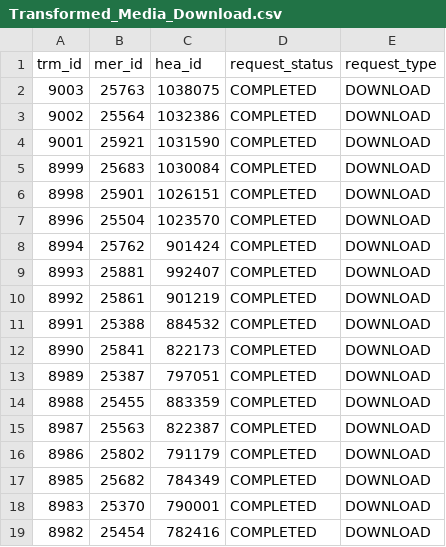
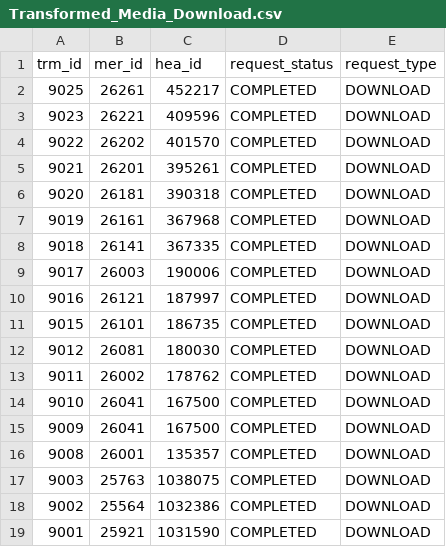
Before and after one commit to hmcts/darts-performance, a CSV file: src/gatling/resources/Transformed_Media_Download.csv, drawn as a sheet; only a part is shown; the shorter side is filled out with more unchanged rows; the diff covers the shown part only; the diff names each change by its address in the sheet, - before the commit and + after, or states it on an @@ line.

```diff
--- a/src/gatling/resources/Transformed_Media_Download.csv
+++ b/src/gatling/resources/Transformed_Media_Download.csv
+row 2: 9025 | 26261 | 452217 | COMPLETED | DOWNLOAD
+row 3: 9023 | 26221 | 409596 | COMPLETED | DOWNLOAD
+row 4: 9022 | 26202 | 401570 | COMPLETED | DOWNLOAD
+row 5: 9021 | 26201 | 395261 | COMPLETED | DOWNLOAD
+row 6: 9020 | 26181 | 390318 | COMPLETED | DOWNLOAD
+row 7: 9019 | 26161 | 367968 | COMPLETED | DOWNLOAD
+row 8: 9018 | 26141 | 367335 | COMPLETED | DOWNLOAD
+row 9: 9017 | 26003 | 190006 | COMPLETED | DOWNLOAD
+row 10: 9016 | 26121 | 187997 | COMPLETED | DOWNLOAD
+row 11: 9015 | 26101 | 186735 | COMPLETED | DOWNLOAD
+row 12: 9012 | 26081 | 180030 | COMPLETED | DOWNLOAD
+row 13: 9011 | 26002 | 178762 | COMPLETED | DOWNLOAD
+row 14: 9010 | 26041 | 167500 | COMPLETED | DOWNLOAD
+row 15: 9009 | 26041 | 167500 | COMPLETED | DOWNLOAD
+row 16: 9008 | 26001 | 135357 | COMPLETED | DOWNLOAD
```
Also changed, not shown: 15 removed rows elsewhere in this file, src/gatling/resources/Audio_Request_Post.csv, src/gatling/resources/Transformed_Media_Playback.csv, 1 other file.
